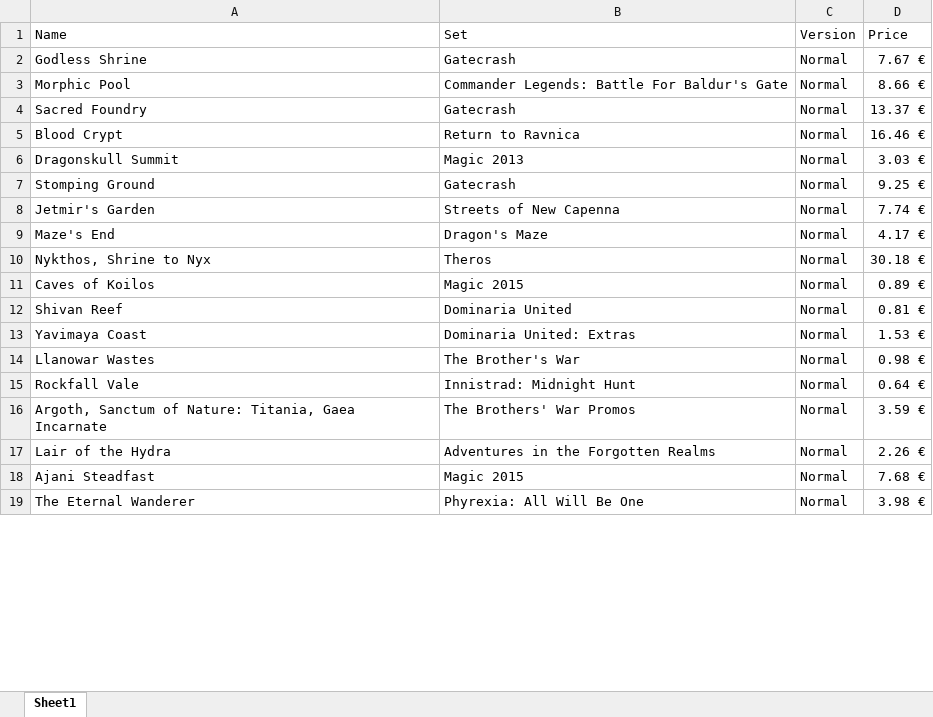
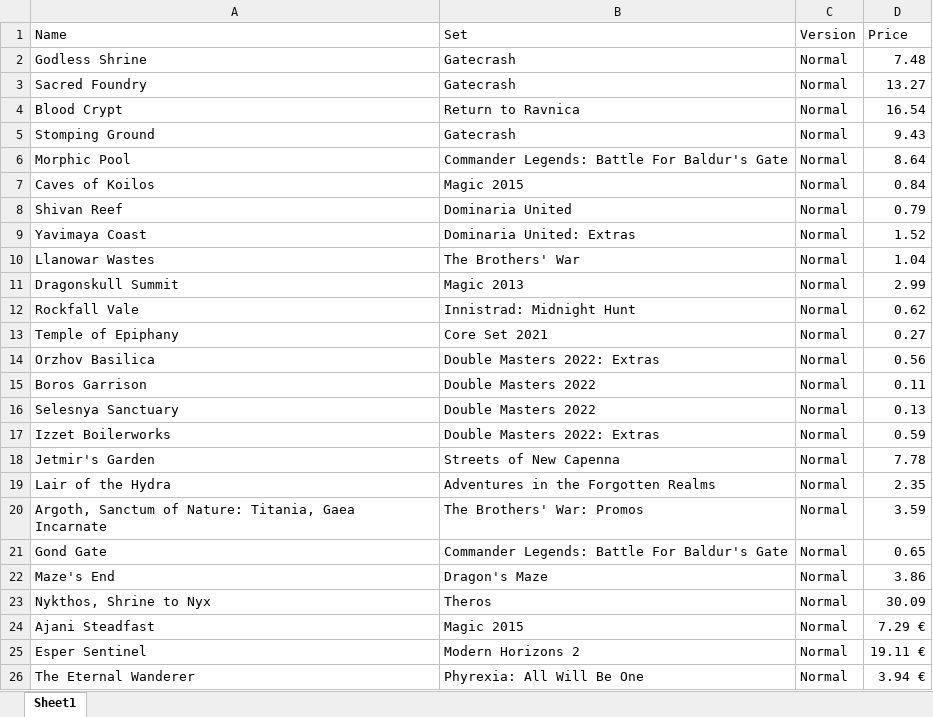
Before and after one commit to Vimor123/mtg-card-price-updater, an Excel workbook: album.xlsx, sheet Sheet1, drawn as a sheet; only a part is shown; values as stored, in another font and other column widths than the file's, no borders; removed rows and columns are numbered as before the commit, all else as after; the diff covers the shown part only; the diff names each change by its address in the sheet, - before the commit and + after, or states it on an @@ line.

Commit message:
Prices updated

```diff
--- a/album.xlsx (sheet Sheet1)
+++ b/album.xlsx (sheet Sheet1)
-D2 (Price): 7.67 €
+D2 (Price): 7.48
-row 3: Morphic Pool | Commander Legends: Battle For Baldur's Gate | Normal | 8.66 €
-D3 (Price): 13.37 €
+D3 (Price): 13.27
-D4 (Price): 16.46 €
+D4 (Price): 16.54
-row 6: Dragonskull Summit | Magic 2013 | Normal | 3.03 €
-D5 (Price): 9.25 €
+D5 (Price): 9.43
-row 8: Jetmir's Garden | Streets of New Capenna | Normal | 7.74 €
-row 9: Maze's End | Dragon's Maze | Normal | 4.17 €
-row 10: Nykthos, Shrine to Nyx | Theros | Normal | 30.18 €
+row 6: Morphic Pool | Commander Legends: Battle For Baldur's Gate | Normal | 8.64
-D7 (Price): 0.89 €
+D7 (Price): 0.84
-D8 (Price): 0.81 €
+D8 (Price): 0.79
-D9 (Price): 1.53 €
+D9 (Price): 1.52
-B10 (Set): The Brother's War
+B10 (Set): The Brothers' War
-D10 (Price): 0.98 €
+D10 (Price): 1.04
+row 11: Dragonskull Summit | Magic 2013 | Normal | 2.99
-D12 (Price): 0.64 €
+D12 (Price): 0.62
-row 16: Argoth, Sanctum of Nature: Titania, Gaea Incarnate | The Brothers' War Promos | Normal | 3.59 €
+row 13: Temple of Epiphany | Core Set 2021 | Normal | 0.27
+row 14: Orzhov Basilica | Double Masters 2022: Extras | Normal | 0.56
+row 15: Boros Garrison | Double Masters 2022 | Normal | 0.11
+row 16: Selesnya Sanctuary | Double Masters 2022 | Normal | 0.13
+row 17: Izzet Boilerworks | Double Masters 2022: Extras | Normal | 0.59
+row 18: Jetmir's Garden | Streets of New Capenna | Normal | 7.78
-D19 (Price): 2.26 €
+D19 (Price): 2.35
+row 20: Argoth, Sanctum of Nature: Titania, Gaea Incarnate | The Brothers' War: Promos | Normal | 3.59
+row 21: Gond Gate | Commander Legends: Battle For Baldur's Gate | Normal | 0.65
+row 22: Maze's End | Dragon's Maze | Normal | 3.86
+row 23: Nykthos, Shrine to Nyx | Theros | Normal | 30.09
-D24 (Price): 7.68 €
+D24 (Price): 7.29 €
+row 25: Esper Sentinel | Modern Horizons 2 | Normal | 19.11 €
-D26 (Price): 3.98 €
+D26 (Price): 3.94 €
```
Also changed, not shown: 5 added rows and 56 edited cells elsewhere in this sheet.
